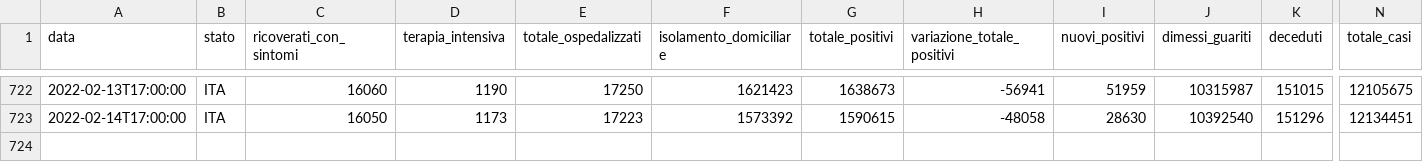
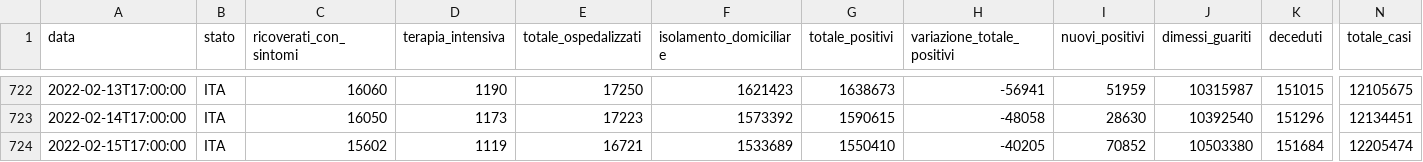
Before and after one commit to Luca-Terrazzan/covid-analysis, a CSV file: data/global-latest-data.csv, drawn as a sheet; only a part is shown, gaps mark what is left out; rows hold the shown columns only; the diff names each change by its address in the sheet, - before the commit and + after, or states it on an @@ line.

```diff
--- a/data/global-latest-data.csv
+++ b/data/global-latest-data.csv
+row 724: 2022-02-15T17:00:00 | ITA | 15602 | 1119 | 16721 | 1533689 | 1550410 | -40205 | 70852 | 10503380 | 151684 | 12205474
```
Also changed, not shown: data/global-latest-data-with-proportions.csv, 1 other file.
